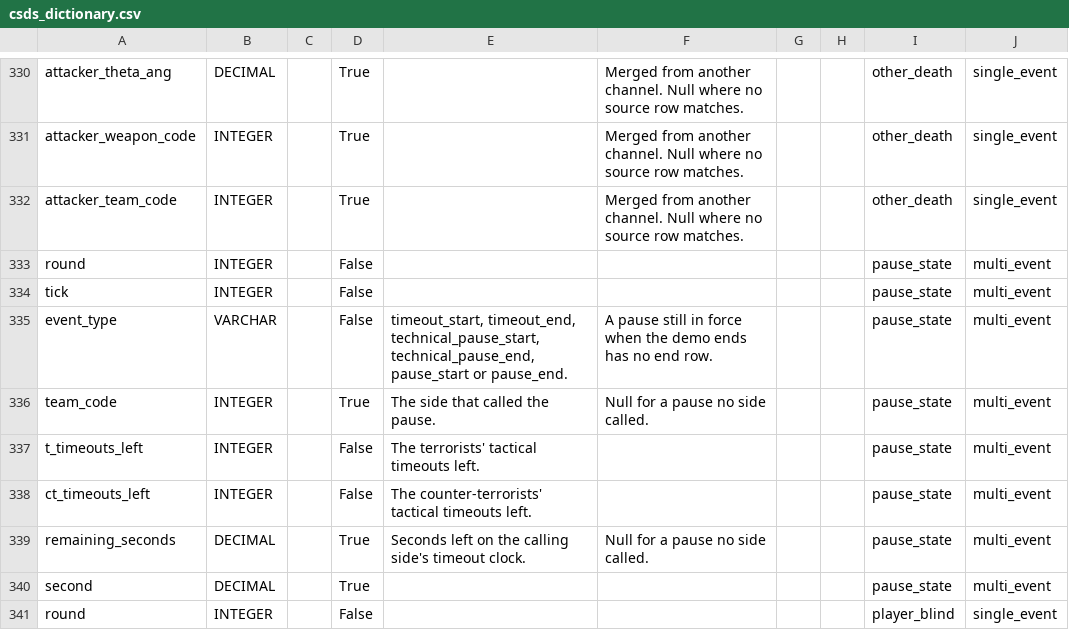
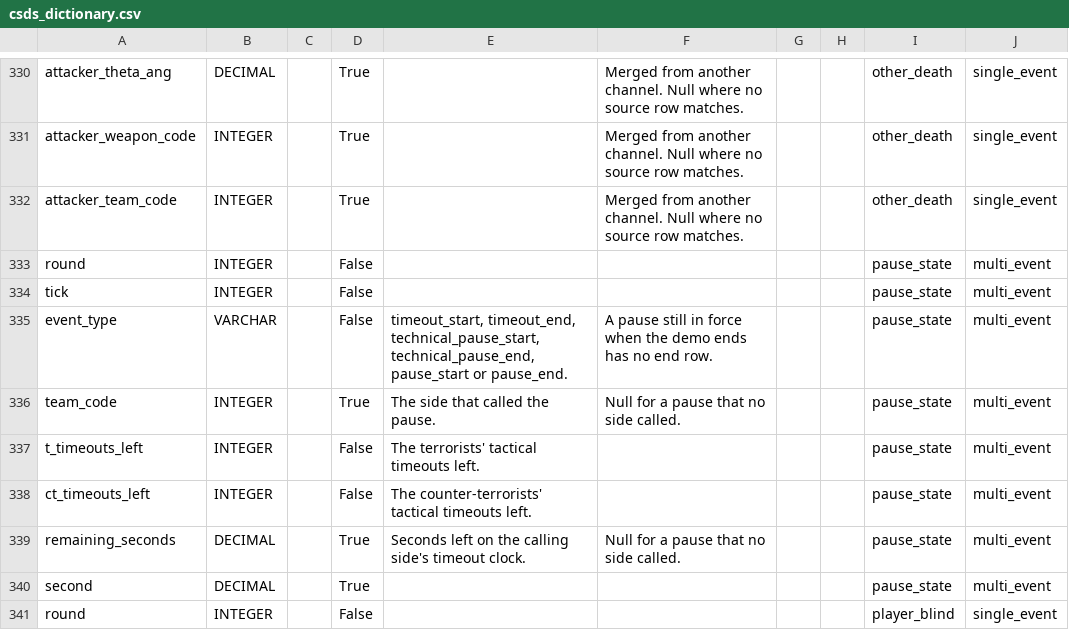
Before and after one commit to pureskillgg/docs, a CSV file: docs/datascience/adx/cs2/csds/assets/csds_dictionary.csv, drawn as a sheet; only a part is shown, gaps mark what is left out.

```diff
--- a/docs/datascience/adx/cs2/csds/assets/csds_dictionary.csv
+++ b/docs/datascience/adx/cs2/csds/assets/csds_dictionary.csv
@@ -335,6 +335,6 @@ tick,INTEGER,,False,,,,,pause_state,multi_event
 event_type,VARCHAR,,False,"timeout_start, timeout_end, technical_pause_start, technical_pause_end, pause_start or pause_end.",A pause still in force when the demo ends has no end row.,,,pause_state,multi_event
-team_code,INTEGER,,True,The side that called the pause.,Null for a pause no side called.,,,pause_state,multi_event
+team_code,INTEGER,,True,The side that called the pause.,Null for a pause that no side called.,,,pause_state,multi_event
 t_timeouts_left,INTEGER,,False,The terrorists' tactical timeouts left.,,,,pause_state,multi_event
 ct_timeouts_left,INTEGER,,False,The counter-terrorists' tactical timeouts left.,,,,pause_state,multi_event
-remaining_seconds,DECIMAL,,True,Seconds left on the calling side's timeout clock.,Null for a pause no side called.,,,pause_state,multi_event
+remaining_seconds,DECIMAL,,True,Seconds left on the calling side's timeout clock.,Null for a pause that no side called.,,,pause_state,multi_event
 second,DECIMAL,,True,,,,,pause_state,multi_event
```
Also changed, not shown: 3 other files.
